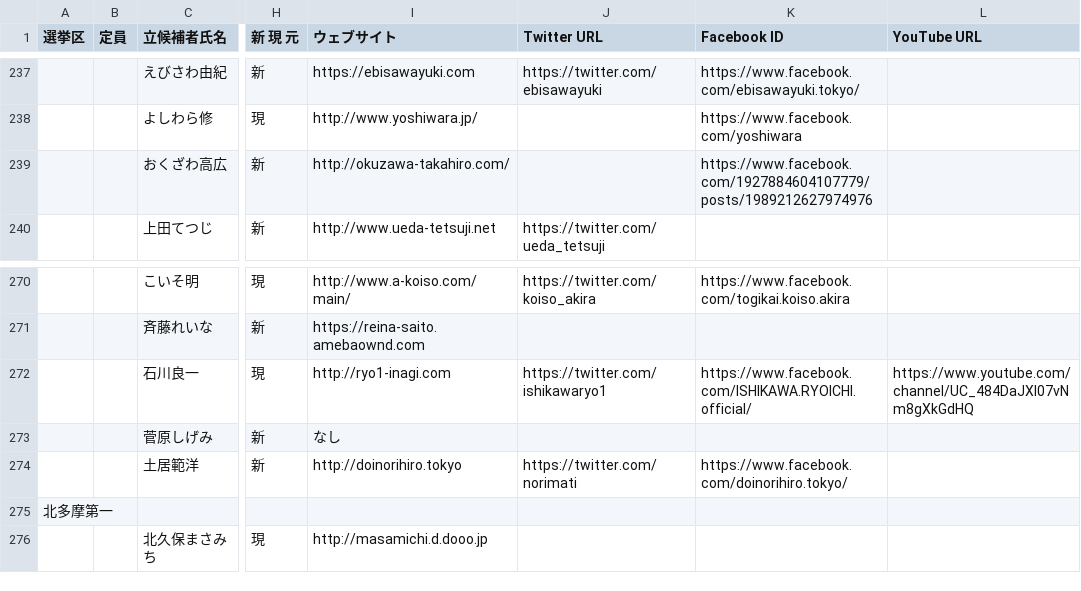
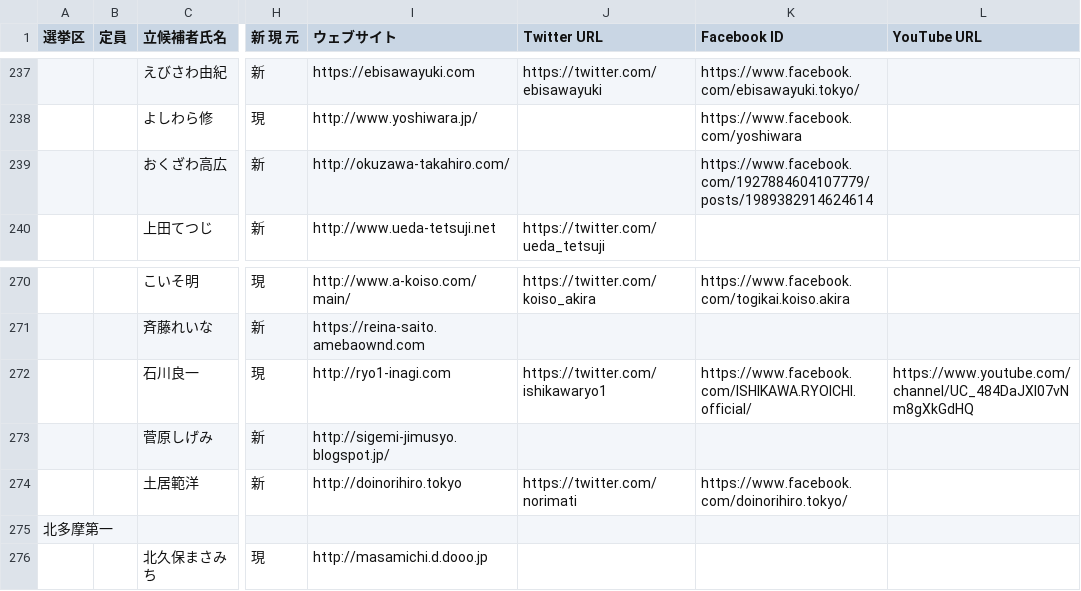
Before and after one commit to mshk/togisen2017, a CSV file: dist/candidates-2017.csv, drawn as a sheet; only a part is shown, gaps mark what is left out; the diff covers the shown part only; the diff names each change by its address in the sheet, - before the commit and + after, or states it on an @@ line.

Commit message:
fix http request error

```diff
--- a/dist/candidates-2017.csv
+++ b/dist/candidates-2017.csv
-K239 (Facebook ID): https://www.facebook.com/1927884604107779/posts/1989212627974976
+K239 (Facebook ID): https://www.facebook.com/1927884604107779/posts/1989382914624614
-I273 (ウェブサイト): なし
+I273 (ウェブサイト): http://sigemi-jimusyo.blogspot.jp/
```
Also changed, not shown: 9 edited cells elsewhere in this file, 2 other files.
